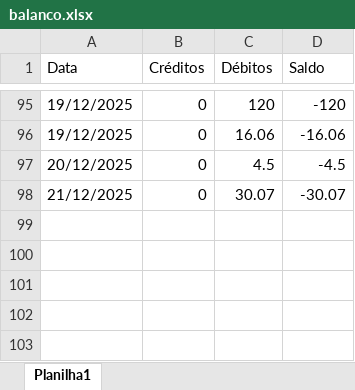
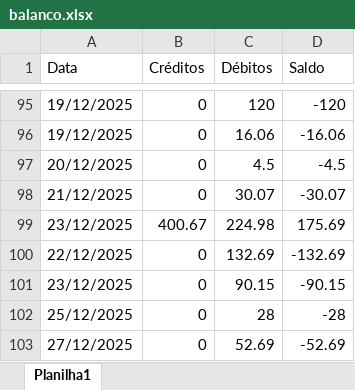
Before and after one commit to williamjr0206/sistemas_despesas, an Excel workbook: Arquivos/balanco.xlsx, sheet Planilha1, drawn as a sheet; only a part is shown, gaps mark what is left out; values as stored, in another font and other column widths than the file's, no borders; the diff names each change by its address in the sheet, - before the commit and + after, or states it on an @@ line.

```diff
--- a/Arquivos/balanco.xlsx (sheet Planilha1)
+++ b/Arquivos/balanco.xlsx (sheet Planilha1)
+row 99: 23/12/2025 | 400.67 | 224.98 | 175.69
+row 100: 22/12/2025 | 0 | 132.69 | -132.69
+row 101: 23/12/2025 | 0 | 90.15 | -90.15
+row 102: 25/12/2025 | 0 | 28 | -28
+row 103: 27/12/2025 | 0 | 52.69 | -52.69
```
Also changed, not shown: Arquivos/despesas.xlsx, 1 other file.
